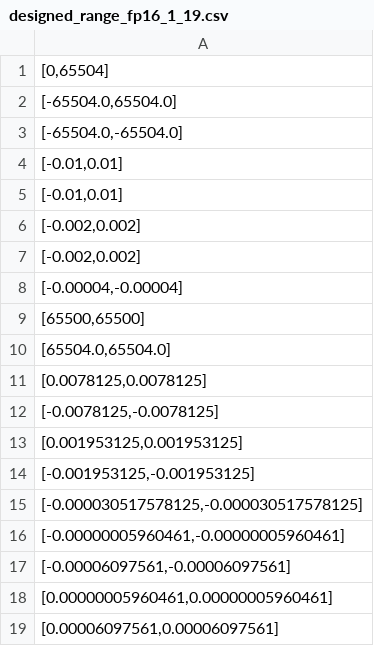
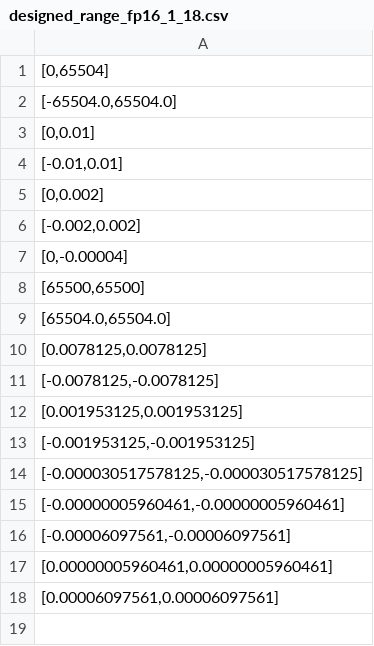
Before and after one commit to zyx1999/hw_operator, a CSV file: testcases/bbit/thresholdedrelu_npu/csv_files/designed_range_fp16_1_18.csv (was testcases/bbit/thresholdedrelu_npu/csv_files/designed_range_fp16_1_19.csv), drawn as a sheet.

```diff
--- a/testcases/bbit/thresholdedrelu_npu/csv_files/designed_range_fp16_1_19.csv
+++ b/testcases/bbit/thresholdedrelu_npu/csv_files/designed_range_fp16_1_18.csv
@@ -2,8 +2,7 @@
 "[-65504.0,65504.0]"
-"[-65504.0,-65504.0]"
+"[0,0.01]"
 "[-0.01,0.01]"
-"[-0.01,0.01]"
+"[0,0.002]"
 "[-0.002,0.002]"
-"[-0.002,0.002]"
-"[-0.00004,-0.00004]"
+"[0,-0.00004]"
 "[65500,65500]"
```
Also changed, not shown: testcases/bbit/thresholdedrelu_npu/csv_files/generated_alpha_fp16_1_18.csv, 46 other files.
